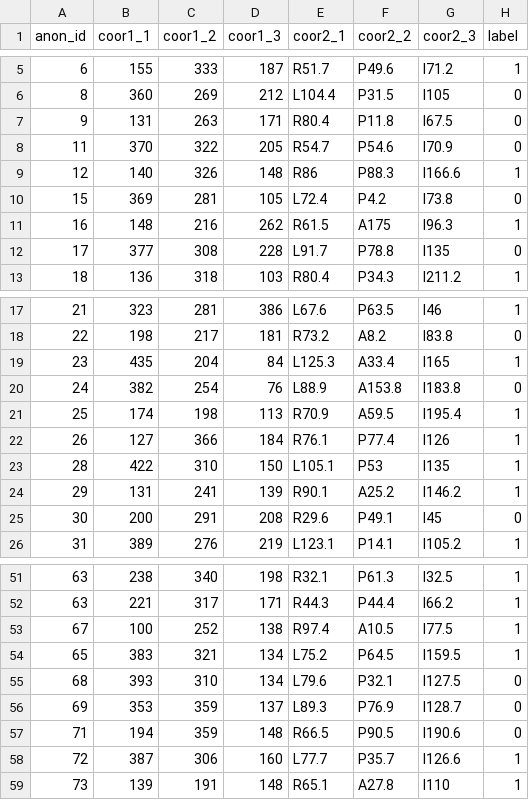
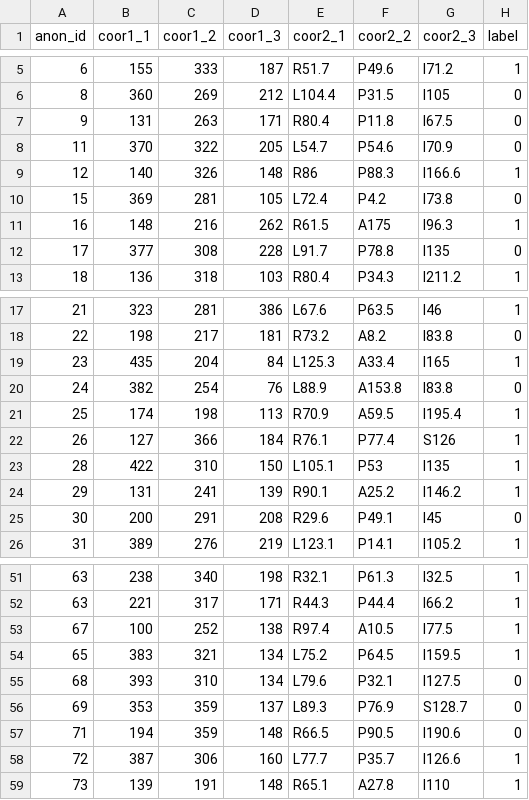
Before and after one commit to Pkaps25/nsclcrecurrence, a CSV file: ct_lung_class/annotations.csv, drawn as a sheet; only a part is shown, gaps mark what is left out; the diff names each change by its address in the sheet, - before the commit and + after, or states it on an @@ line.

```diff
--- a/ct_lung_class/annotations.csv
+++ b/ct_lung_class/annotations.csv
-E8 (coor2_1): R54.7
+E8 (coor2_1): L54.7
-G20 (coor2_3): I183.8
+G20 (coor2_3): I83.8
-G22 (coor2_3): I126
+G22 (coor2_3): S126
-G56 (coor2_3): I128.7
+G56 (coor2_3): S128.7
```
Also changed, not shown: 12 other files.
